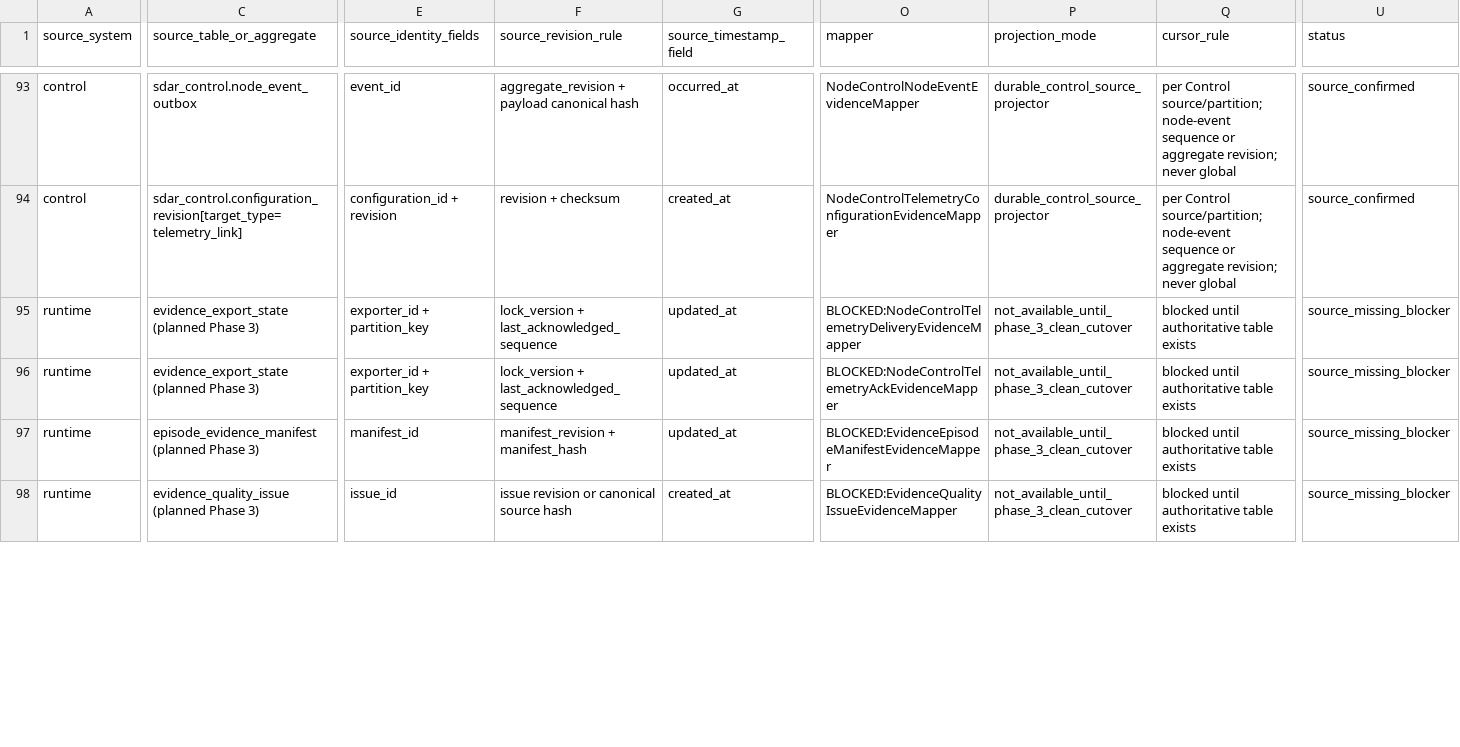
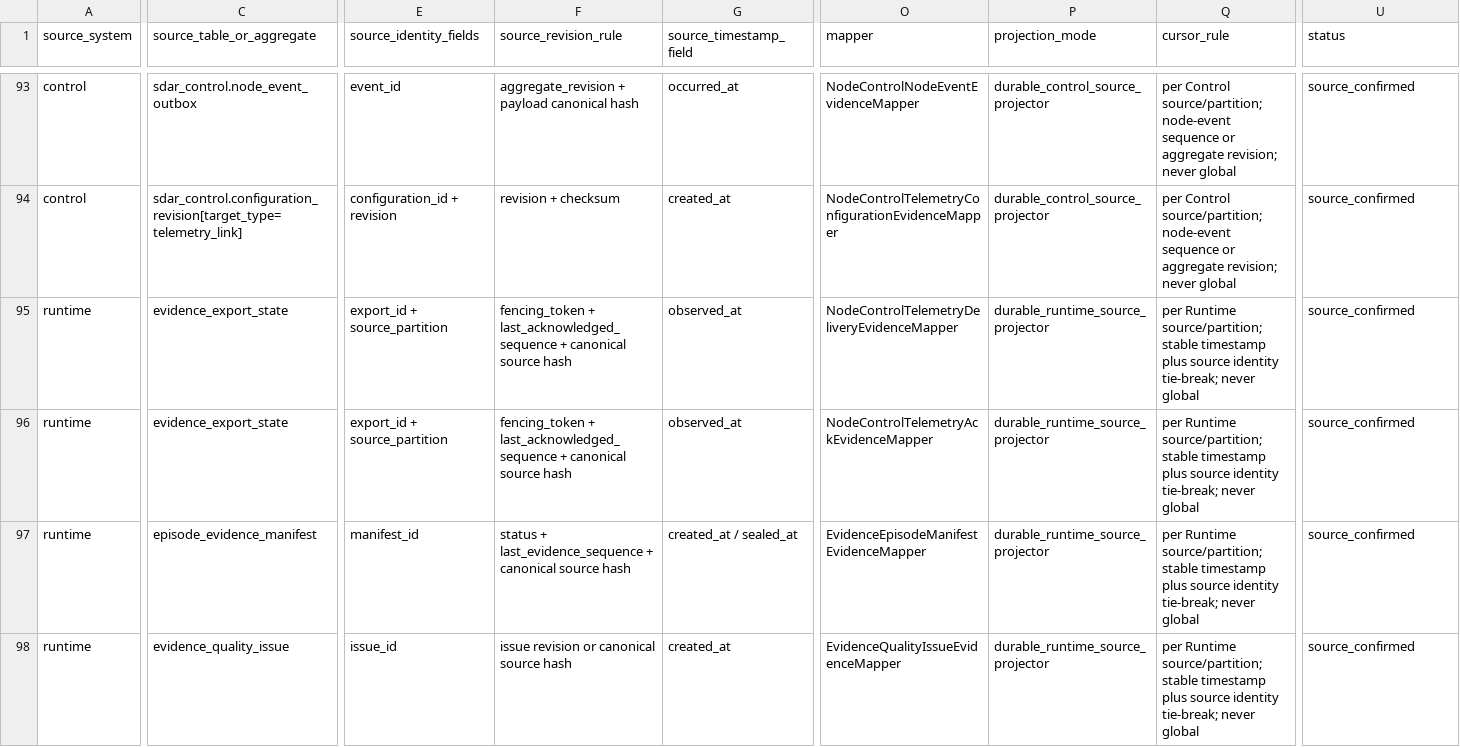
Before and after one commit to zhouwen-giser/skill-driven-agent-runtime, a CSV file: reports/v1.4.1-evidence/source-to-evidence-matrix.csv, drawn as a sheet; only a part is shown, gaps mark what is left out; the diff covers the shown part only; the diff names each change by its address in the sheet, - before the commit and + after, or states it on an @@ line.

Commit message:
feat(v1.4.1): replace telemetry persistence with evidence outbox

```diff
--- a/reports/v1.4.1-evidence/source-to-evidence-matrix.csv
+++ b/reports/v1.4.1-evidence/source-to-evidence-matrix.csv
-C95:C96 (source_table_or_aggregate): evidence_export_state (planned Phase 3)
+C95:C96 (source_table_or_aggregate): evidence_export_state
-E95:E96 (source_identity_fields): exporter_id + partition_key
+E95:E96 (source_identity_fields): export_id + source_partition
-F95:F96 (source_revision_rule): lock_version + last_acknowledged_sequence
+F95:F96 (source_revision_rule): fencing_token + last_acknowledged_sequence + canonical source hash
-G95:G96 (source_timestamp_field): updated_at
+G95:G96 (source_timestamp_field): observed_at
-O95 (mapper): BLOCKED:NodeControlTelemetryDeliveryEvidenceMapper
+O95 (mapper): NodeControlTelemetryDeliveryEvidenceMapper
-P95:P98 (projection_mode): not_available_until_phase_3_clean_cutover
+P95:P98 (projection_mode): durable_runtime_source_projector
-Q95:Q98 (cursor_rule): blocked until authoritative table exists
+Q95:Q98 (cursor_rule): per Runtime source/partition; stable timestamp plus source identity tie-break; never global
-U95:U98 (status): source_missing_blocker
+U95:U98 (status): source_confirmed
-O96 (mapper): BLOCKED:NodeControlTelemetryAckEvidenceMapper
+O96 (mapper): NodeControlTelemetryAckEvidenceMapper
-C97 (source_table_or_aggregate): episode_evidence_manifest (planned Phase 3)
+C97 (source_table_or_aggregate): episode_evidence_manifest
-F97 (source_revision_rule): manifest_revision + manifest_hash
+F97 (source_revision_rule): status + last_evidence_sequence + canonical source hash
-G97 (source_timestamp_field): updated_at
+G97 (source_timestamp_field): created_at / sealed_at
-O97 (mapper): BLOCKED:EvidenceEpisodeManifestEvidenceMapper
+O97 (mapper): EvidenceEpisodeManifestEvidenceMapper
-C98 (source_table_or_aggregate): evidence_quality_issue (planned Phase 3)
+C98 (source_table_or_aggregate): evidence_quality_issue
-O98 (mapper): BLOCKED:EvidenceQualityIssueEvidenceMapper
+O98 (mapper): EvidenceQualityIssueEvidenceMapper
```
Also changed, not shown: 21 edited cells elsewhere in this file, 31 other files.
